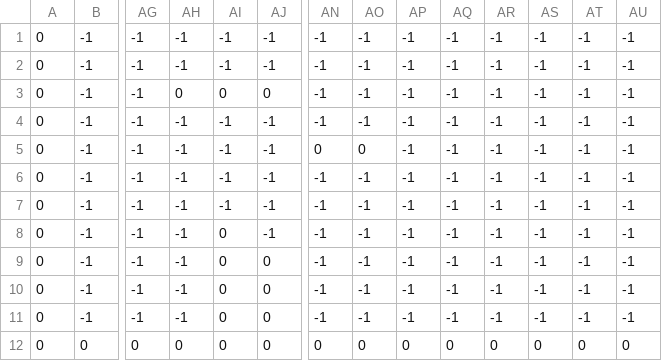
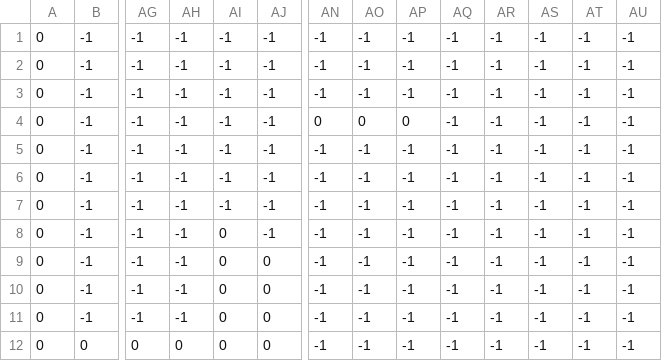
Before and after one commit to sugasuga0713/TGS2018, a CSV file: Assets/Textdata/map_stage1_01.csv, drawn as a sheet; only a part is shown, gaps mark what is left out; removed rows and columns are numbered as before the commit, all else as after; rows hold the shown columns only; the diff names each change by its address in the sheet, - before the commit and + after, or states it on an @@ line.

```diff
--- a/Assets/Textdata/map_stage1_01.csv
+++ b/Assets/Textdata/map_stage1_01.csv
+row 2: 0 | -1 | -1 | -1 | -1 | -1 | -1 | -1 | -1 | -1 | -1 | -1 | -1 | -1
-AH4: 0
+AH4: -1
-AI4: 0
+AI4: -1
-AJ4: 0
+AJ4: -1
-AN4: -1
+AN4: 0
-AO4: -1
+AO4: 0
-AP4: -1
+AP4: 0
-row 5: 0 | -1 | -1 | -1 | -1 | -1 | 0 | 0 | -1 | -1 | -1 | -1 | -1 | -1
-AN12: 0
+AN12: -1
-AO12: 0
+AO12: -1
-AP12: 0
+AP12: -1
-AQ12: 0
+AQ12: -1
-AR12: 0
+AR12: -1
-AS12: 0
+AS12: -1
-AT12: 0
+AT12: -1
-AU12: 0
+AU12: -1
```
Also changed, not shown: 14 other files.
